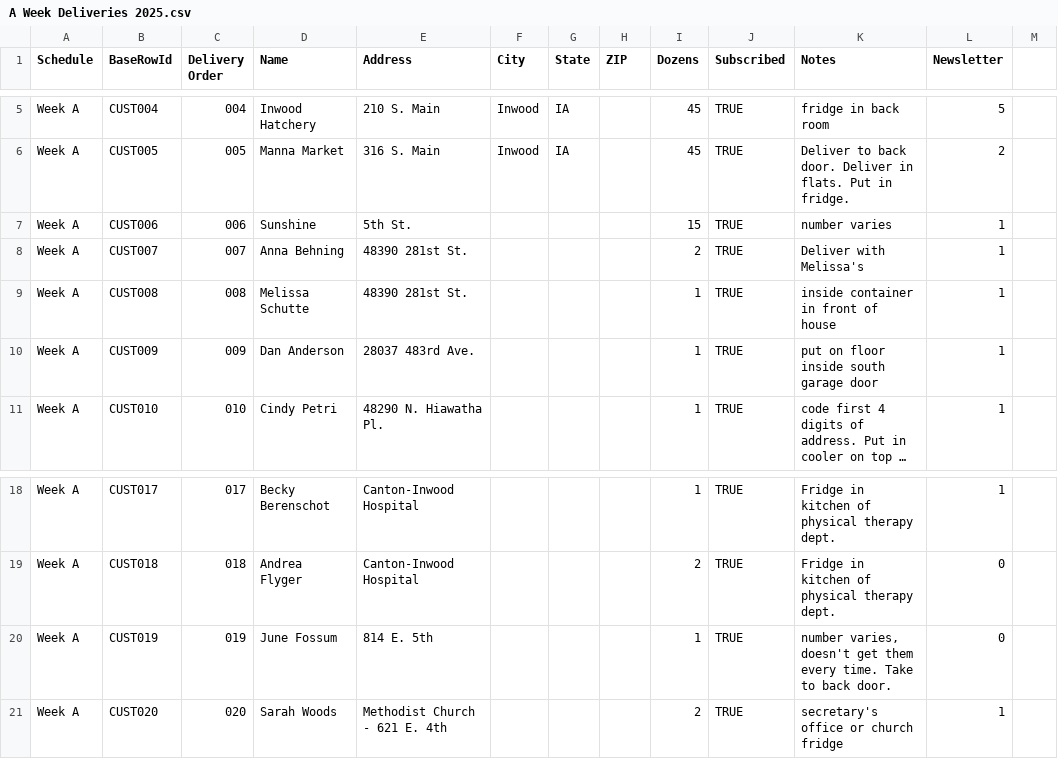
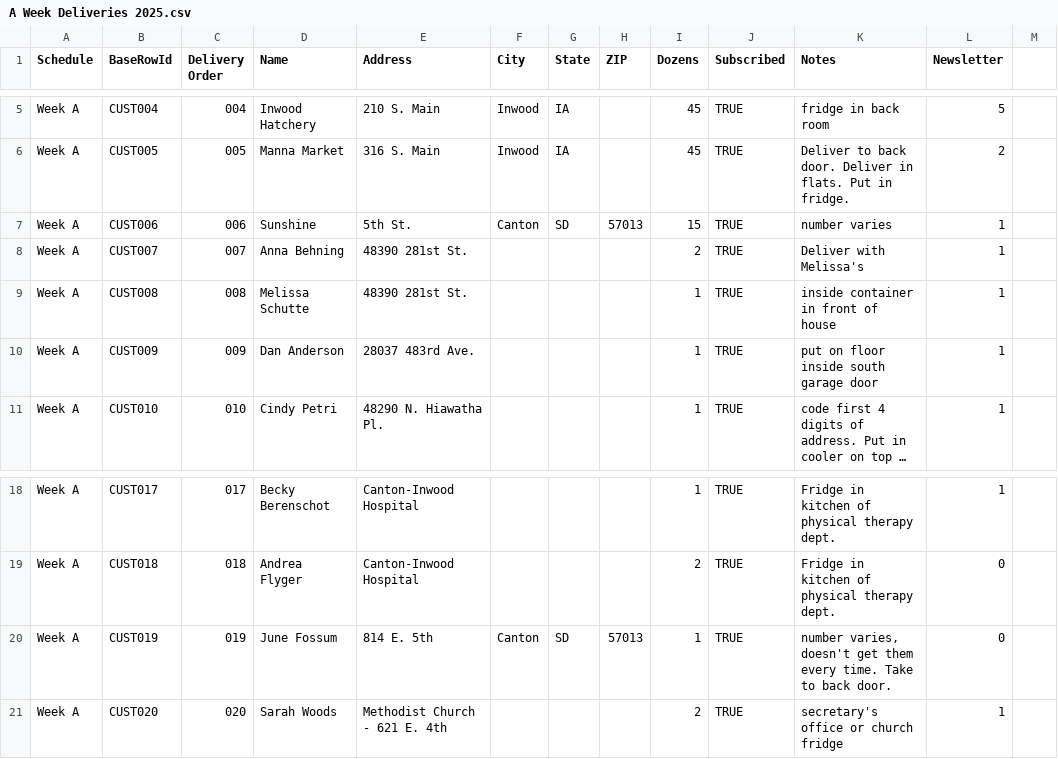
Before and after one commit to fossumja/biruks-egg-deliveries, a CSV file: A Week Deliveries 2025.csv, drawn as a sheet; only a part is shown, gaps mark what is left out; long unchanged cells end in …; the diff names each change by its address in the sheet, - before the commit and + after, or states it on an @@ line.

```diff
--- a/A Week Deliveries 2025.csv
+++ b/A Week Deliveries 2025.csv
-F7 (City): (empty)
+F7 (City): Canton
-G7 (State): (empty)
+G7 (State): SD
-H7 (ZIP): (empty)
+H7 (ZIP): 57013
-F20 (City): (empty)
+F20 (City): Canton
-G20 (State): (empty)
+G20 (State): SD
-H20 (ZIP): (empty)
+H20 (ZIP): 57013
```
Also changed, not shown: 10 other files.
